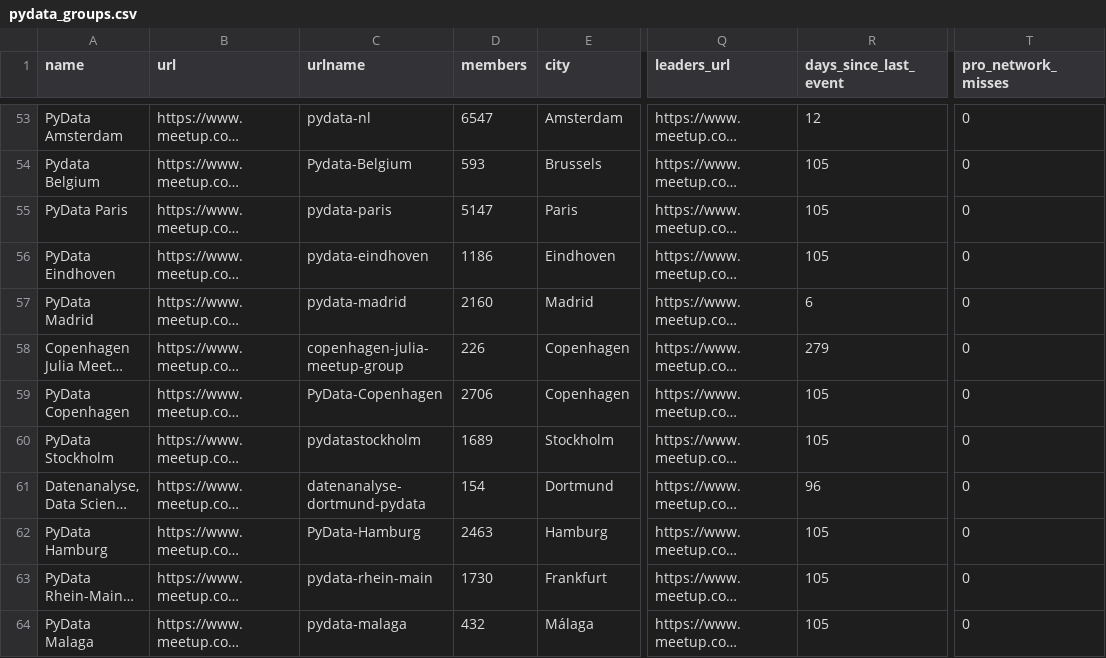
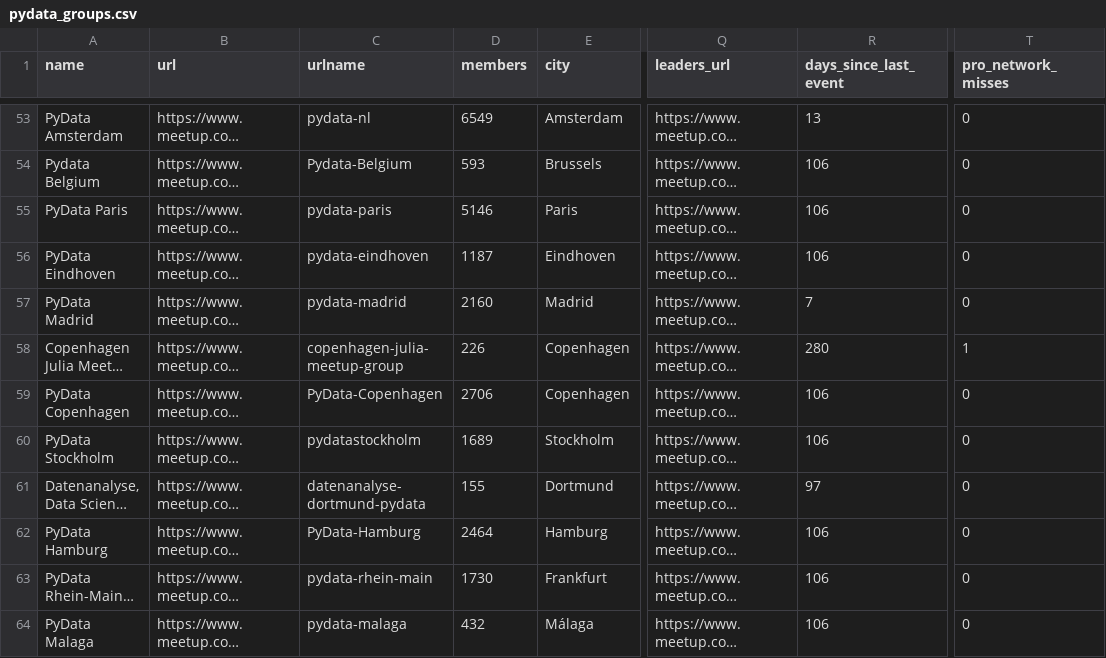
Before and after one commit to stelios-c/mapping-pydata, a CSV file: pydata_groups.csv, drawn as a sheet; only a part is shown, gaps mark what is left out; long unchanged cells end in …; the diff covers the shown part only; the diff names each change by its address in the sheet, - before the commit and + after, or states it on an @@ line.

```diff
--- a/pydata_groups.csv
+++ b/pydata_groups.csv
-D53 (members): 6547
+D53 (members): 6549
-R53 (days_since_last_event): 12
+R53 (days_since_last_event): 13
-R54:R56 (days_since_last_event): 105
+R54:R56 (days_since_last_event): 106
-D55 (members): 5147
+D55 (members): 5146
-D56 (members): 1186
+D56 (members): 1187
-R57 (days_since_last_event): 6
+R57 (days_since_last_event): 7
-R58 (days_since_last_event): 279
+R58 (days_since_last_event): 280
-T58 (pro_network_misses): 0
+T58 (pro_network_misses): 1
-R59:R60 (days_since_last_event): 105
+R59:R60 (days_since_last_event): 106
-D61 (members): 154
+D61 (members): 155
-R61 (days_since_last_event): 96
+R61 (days_since_last_event): 97
-D62 (members): 2463
+D62 (members): 2464
-R62:R64 (days_since_last_event): 105
+R62:R64 (days_since_last_event): 106
```
Also changed, not shown: 178 edited cells elsewhere in this file, 5 other files.
